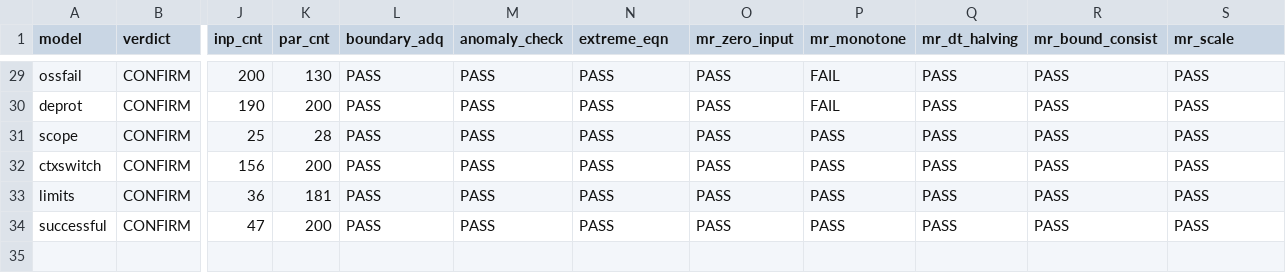
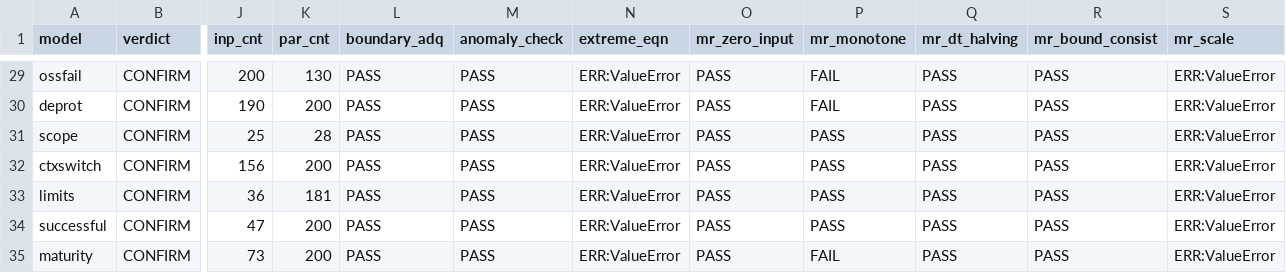
Before and after one commit to timm/icse27theories, a CSV file: paper/outputs/full_audit.csv, drawn as a sheet; only a part is shown, gaps mark what is left out; rows hold the shown columns only; the diff covers the shown part only; the diff names each change by its address in the sheet, - before the commit and + after, or states it on an @@ line.

```diff
--- a/paper/outputs/full_audit.csv
+++ b/paper/outputs/full_audit.csv
-N29:N34 (extreme_eqn): PASS
+N29:N34 (extreme_eqn): ERR:ValueError
-S29:S34 (mr_scale): PASS
+S29:S34 (mr_scale): ERR:ValueError
+row 35: maturity | CONFIRM | 73 | 200 | PASS | PASS | ERR:ValueError | PASS | FAIL | PASS | PASS | ERR:ValueError
```
Also changed, not shown: 54 edited cells elsewhere in this file, 38 other files.
